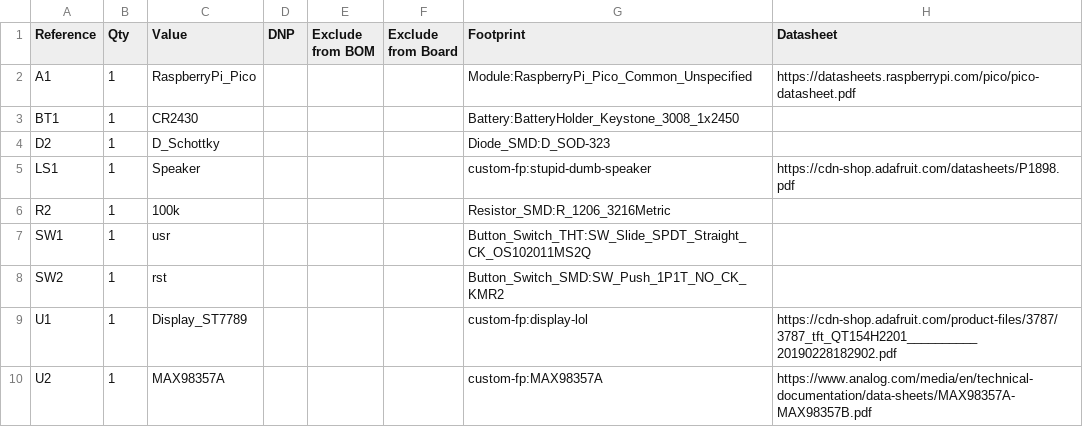
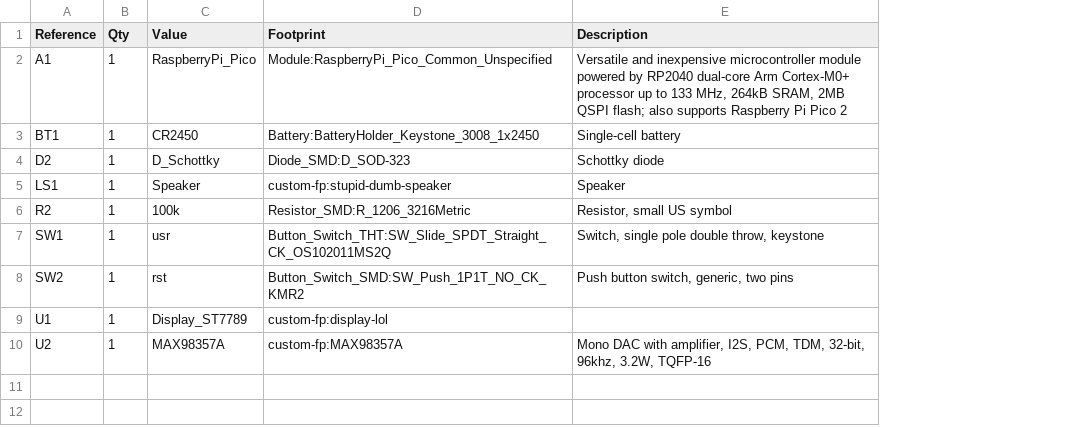
Before and after one commit to montypythonist/kicad-of-malice-and-malevolance, a CSV file: e.csv, drawn as a sheet; removed rows and columns are numbered as before the commit, all else as after; the diff names each change by its address in the sheet, - before the commit and + after, or states it on an @@ line.

Commit message:
updated BOM for mouser

```diff
--- a/e.csv
+++ b/e.csv
-column D (DNP), empty
-column E (Exclude from BOM), empty
-column F (Exclude from Board), empty
-column H (Datasheet), rows 2-10: https://datasheets.raspberrypi.com/pico/pico-datasheet.pdf |  |  | https://cdn-shop.adafruit.com/datasheets/P1898.pdf |  |  |  | https://cdn-shop.adafruit.com/product-files/3787/3787_tft_QT154H2201__________20190228182902.pdf | https://www.analog.com/media/en/technical-documentation/data-sheets/MAX98357A-MAX98357B.pdf
+column E (Description), rows 2-10: Versatile and inexpensive microcontroller module powered by RP2040 dual-core Arm Cortex-M0+ processor up to 133 MHz, 264kB SRAM, 2MB QSPI flash; also supports Raspberry Pi Pico 2 | Single-cell battery | Schottky diode | Speaker | Resistor, small US symbol | Switch, single pole double throw, keystone | Push button switch, generic, two pins |  | Mono DAC with amplifier, I2S, PCM, TDM, 32-bit, 96khz, 3.2W, TQFP-16
-C3 (Value): CR2430
+C3 (Value): CR2450
```
